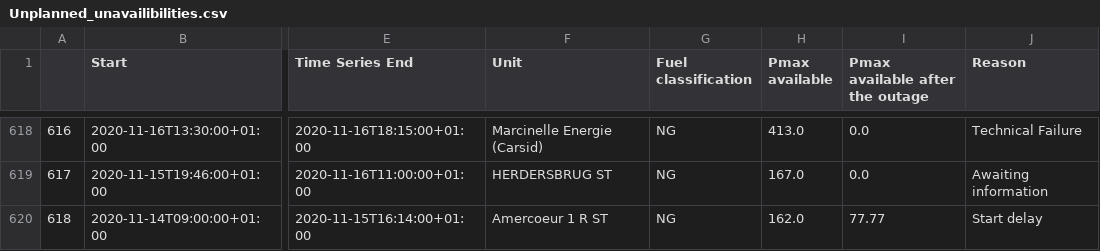
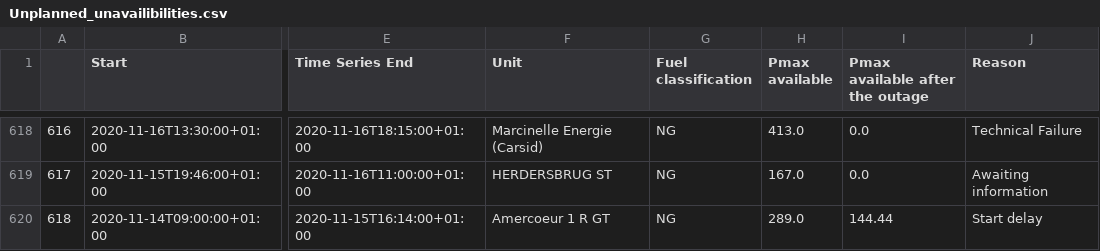
Before and after one commit to journinho/elia-opendata, a CSV file: Unplanned_unavailibilities.csv, drawn as a sheet; only a part is shown, gaps mark what is left out; the diff covers the shown part only; the diff names each change by its address in the sheet, - before the commit and + after, or states it on an @@ line.

```diff
--- a/Unplanned_unavailibilities.csv
+++ b/Unplanned_unavailibilities.csv
-F620 (Unit): Amercoeur 1 R ST
+F620 (Unit): Amercoeur 1 R GT
-H620 (Pmax available): 162.0
+H620 (Pmax available): 289.0
-I620 (Pmax available after the outage): 77.77
+I620 (Pmax available after the outage): 144.44
```
Also changed, not shown: 87 edited cells elsewhere in this file.
